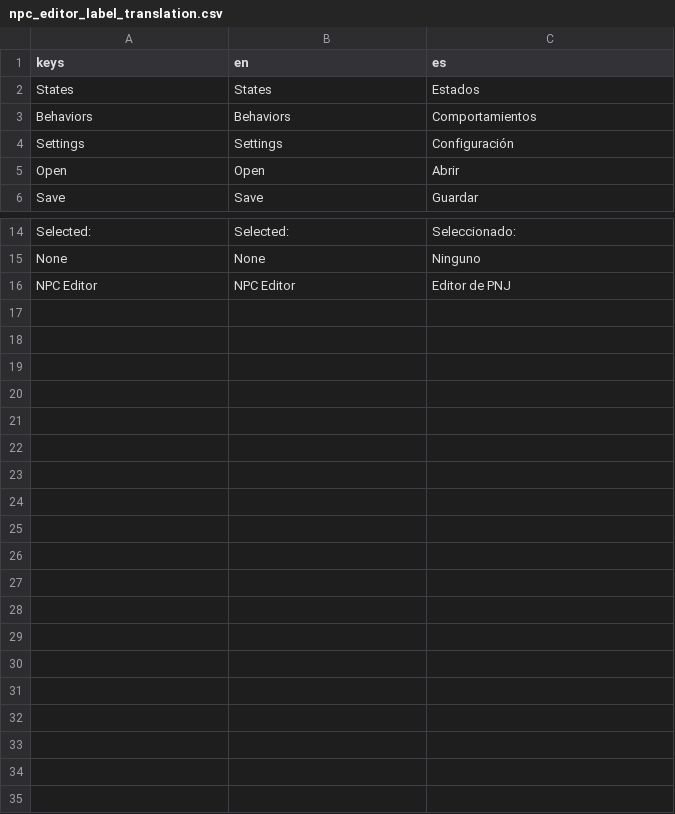
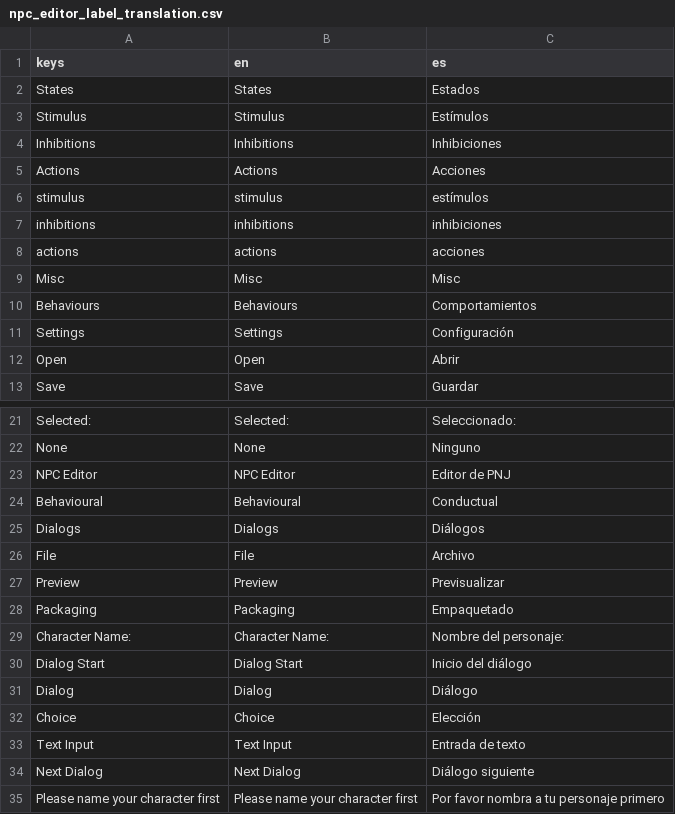
Before and after one commit to RiseRobotRise/CharacterStudio, a CSV file: addons/joyeux_npc_editor/lang/npc_editor_label_translation.csv, drawn as a sheet; only a part is shown, gaps mark what is left out; the diff covers the shown part only.

Commit message:
Separate NPC editors from standalone and addon UI

```diff
--- a/addons/joyeux_npc_editor/lang/npc_editor_label_translation.csv
+++ b/addons/joyeux_npc_editor/lang/npc_editor_label_translation.csv
@@ -2,3 +2,10 @@ keys,en,es
 States,States,Estados
-Behaviors,Behaviors,Comportamientos
+Stimulus,Stimulus,Estímulos
+Inhibitions,Inhibitions,Inhibiciones
+Actions,Actions,Acciones
+stimulus,stimulus,estímulos
+inhibitions,inhibitions,inhibiciones
+actions,actions,acciones
+Misc,Misc,Misc
+Behaviours,Behaviours,Comportamientos
 Settings,Settings,Configuración
@@ -16 +23,13 @@ None,None,Ninguno
 NPC Editor,NPC Editor,Editor de PNJ
+Behavioural,Behavioural,Conductual
+Dialogs,Dialogs,Diálogos
+File,File,Archivo
+Preview,Preview,Previsualizar
+Packaging,Packaging,Empaquetado
+Character Name:,Character Name:,Nombre del personaje:
+Dialog Start,Dialog Start,Inicio del diálogo
+Dialog,Dialog,Diálogo
+Choice,Choice,Elección
+Text Input,Text Input,Entrada de texto
+Next Dialog,Next Dialog,Diálogo siguiente
+Please name your character first,Please name your character first,Por favor nombra a tu personaje primero
```
Also changed, not shown: 4 edited cells elsewhere in this file, 11 other files.
